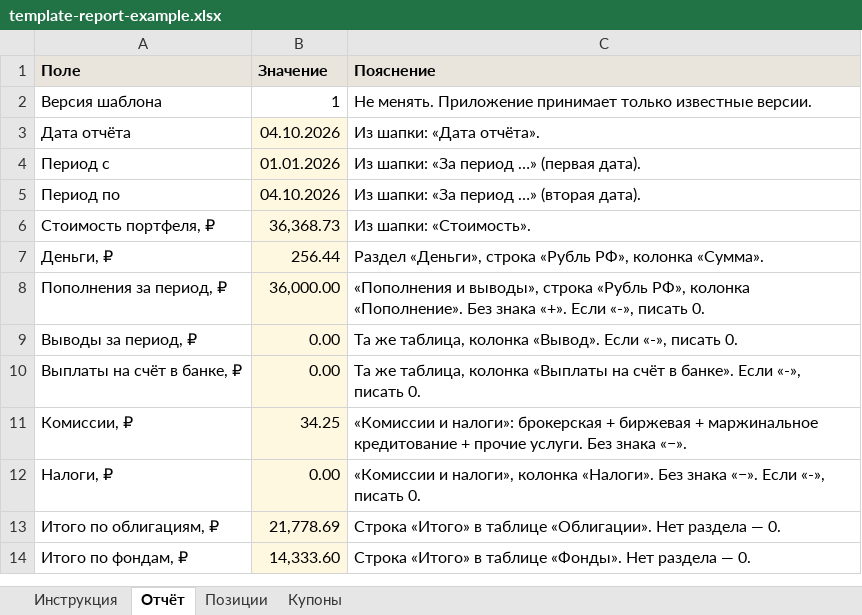
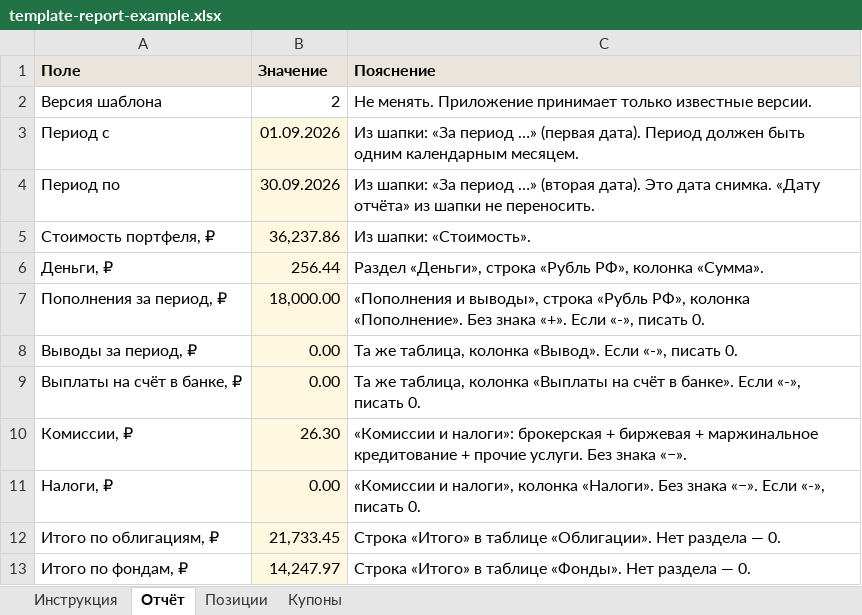
Before and after one commit to e-codo/investro, an Excel workbook: docs/template-report-example.xlsx, sheet Отчёт, drawn as a sheet; values as stored, in another font and other column widths than the file's, no borders; removed rows and columns are numbered as before the commit, all else as after; the diff names each change by its address in the sheet, - before the commit and + after, or states it on an @@ line.

```diff
--- a/docs/template-report-example.xlsx (sheet Отчёт)
+++ b/docs/template-report-example.xlsx (sheet Отчёт)
-B2 (Значение): 1
+B2 (Значение): 2
-row 3: Дата отчёта | 04.10.2026 | Из шапки: «Дата отчёта».
-B3 (Значение): 01.01.2026
+B3 (Значение): 01.09.2026
-C3 (Пояснение): …(первая дата).
+C3 (Пояснение): …(первая дата). Период должен быть одним календарным месяцем.
-B4 (Значение): 04.10.2026
+B4 (Значение): 30.09.2026
-C4 (Пояснение): …(вторая дата).
+C4 (Пояснение): …(вторая дата). Это дата снимка. «Дату отчёта» из шапки не переносить.
-B5 (Значение): 36,368.73
+B5 (Значение): 36,237.86
-B7 (Значение): 36,000.00
+B7 (Значение): 18,000.00
-B10 (Значение): 34.25
+B10 (Значение): 26.30
-B12 (Значение): 21,778.69
+B12 (Значение): 21,733.45
-B13 (Значение): 14,333.60
+B13 (Значение): 14,247.97
```
Also changed, not shown: sheet Позиции, sheet Инструкция, docs/template-report.xlsx, 3 other files.
